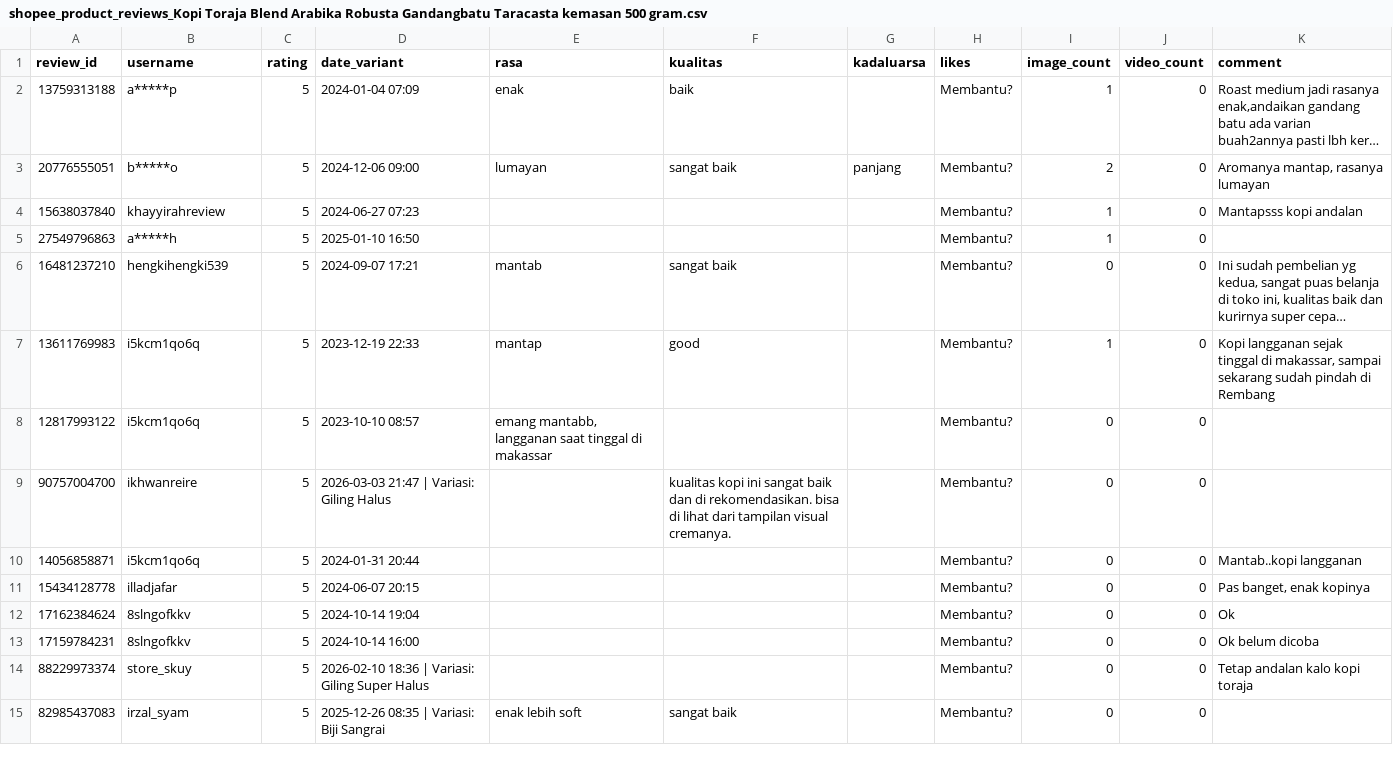
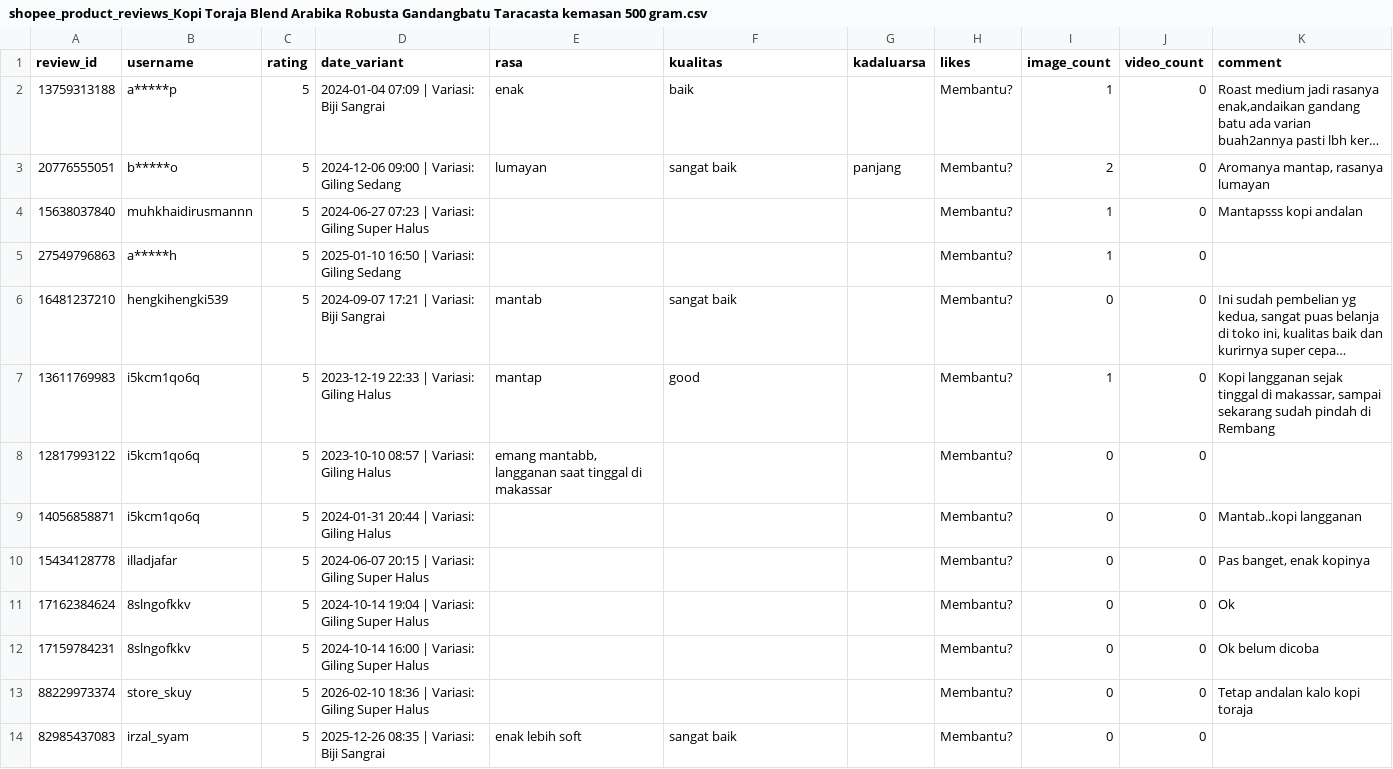
Before and after one commit to nurilmisamsani1-lgtm/shopee-coffee-sentiment-indobert, a CSV file: live_product/shopee_product_reviews_Kopi Toraja Blend Arabika Robusta Gandangbatu Taracasta kemasan 500 gram.csv, drawn as a sheet; only a part is shown; long unchanged cells end in …; removed rows and columns are numbered as before the commit, all else as after; the diff covers the shown part only; the diff names each change by its address in the sheet, - before the commit and + after, or states it on an @@ line.

```diff
--- a/live_product/shopee_product_reviews_Kopi Toraja Blend Arabika Robusta Gandangbatu Taracasta kemasan 500 gram.csv
+++ b/live_product/shopee_product_reviews_Kopi Toraja Blend Arabika Robusta Gandangbatu Taracasta kemasan 500 gram.csv
-D2 (date_variant): 2024-01-04 07:09
+D2 (date_variant): 2024-01-04 07:09 | Variasi: Biji Sangrai
-D3 (date_variant): 2024-12-06 09:00
+D3 (date_variant): 2024-12-06 09:00 | Variasi: Giling Sedang
-B4 (username): khayyirahreview
+B4 (username): muhkhaidirusmannn
-D4 (date_variant): 2024-06-27 07:23
+D4 (date_variant): 2024-06-27 07:23 | Variasi: Giling Super Halus
-D5 (date_variant): 2025-01-10 16:50
+D5 (date_variant): 2025-01-10 16:50 | Variasi: Giling Sedang
-D6 (date_variant): 2024-09-07 17:21
+D6 (date_variant): 2024-09-07 17:21 | Variasi: Biji Sangrai
-D7 (date_variant): 2023-12-19 22:33
+D7 (date_variant): 2023-12-19 22:33 | Variasi: Giling Halus
-D8 (date_variant): 2023-10-10 08:57
+D8 (date_variant): 2023-10-10 08:57 | Variasi: Giling Halus
-row 9: 90757004700 | ikhwanreire | 5 | 2026-03-03 21:47 | Variasi: Giling Halus |  | kualitas kopi ini sangat baik dan di rekomendasikan. bisa di lihat dari tampilan visual cremanya. |  | Membantu? | 0 | 0
-D9 (date_variant): 2024-01-31 20:44
+D9 (date_variant): 2024-01-31 20:44 | Variasi: Giling Halus
-D10 (date_variant): 2024-06-07 20:15
+D10 (date_variant): 2024-06-07 20:15 | Variasi: Giling Super Halus
-D11 (date_variant): 2024-10-14 19:04
+D11 (date_variant): 2024-10-14 19:04 | Variasi: Giling Super Halus
-D12 (date_variant): 2024-10-14 16:00
+D12 (date_variant): 2024-10-14 16:00 | Variasi: Giling Super Halus
```
Also changed, not shown: 1 added row, 6 removed rows, 6 moved rows and 54 edited cells elsewhere in this file, live_product/shopee_product_reviews_KOPI TORAJA BLEND ARABIKA ROBUSTA 50 50 BIJI SANGRAI ATAU BUBUK HARUM.csv, live_product/shopee_product_reviews_Kopi Toraja Blend Arabika Robusta Taracasta kemasan baru 200 gram.csv, 56 other files.
